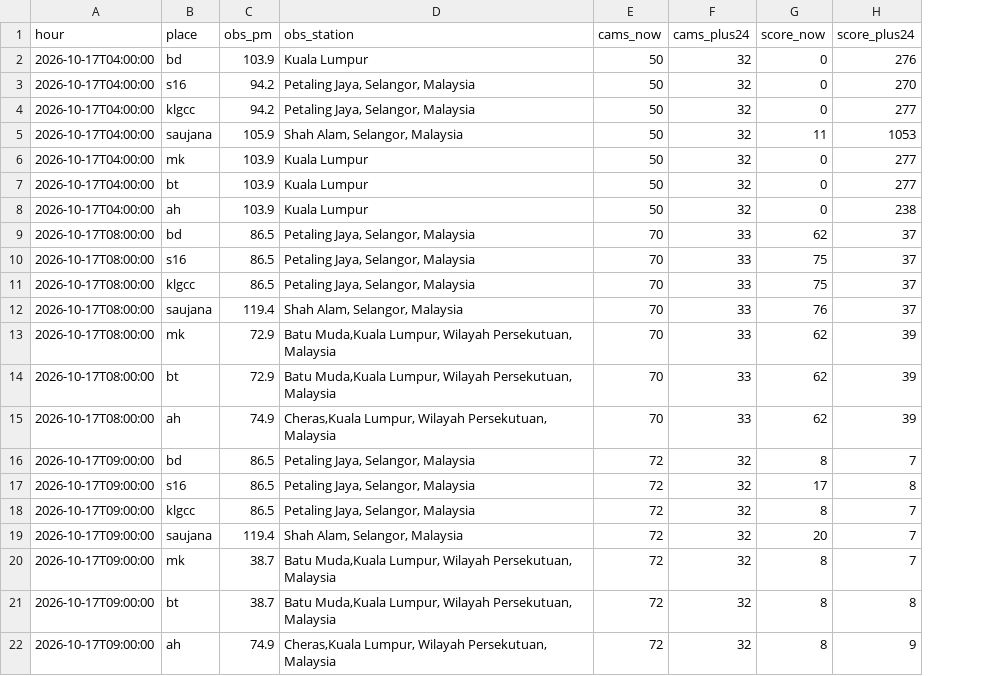
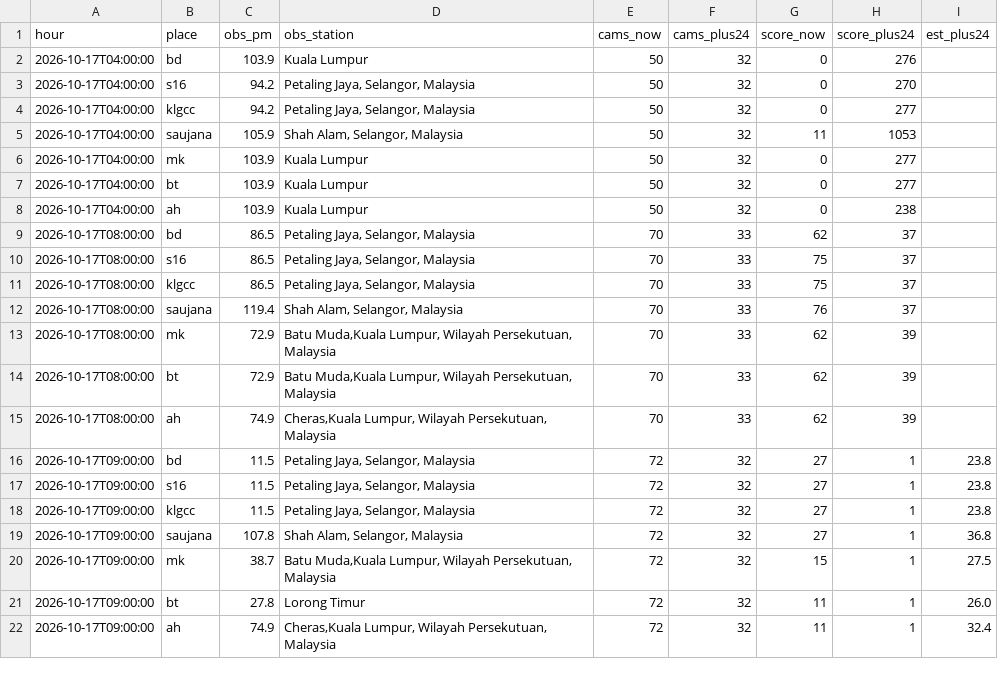
Before and after one commit to xdrbj5wqkf-lang/haze-watch, a CSV file: data/history.csv, drawn as a sheet; the diff names each change by its address in the sheet, - before the commit and + after, or states it on an @@ line.

Commit message:
Hourly data 2026-10-17T09:00Z

```diff
--- a/data/history.csv
+++ b/data/history.csv
+column I (est_plus24), rows 16-22: 23.8 | 23.8 | 23.8 | 36.8 | 27.5 | 26.0 | 32.4
-C16:C18 (obs_pm): 86.5
+C16:C18 (obs_pm): 11.5
-G16 (score_now): 8
+G16 (score_now): 27
-H16 (score_plus24): 7
+H16 (score_plus24): 1
-G17 (score_now): 17
+G17 (score_now): 27
-H17 (score_plus24): 8
+H17 (score_plus24): 1
-G18 (score_now): 8
+G18 (score_now): 27
-H18:H20 (score_plus24): 7
+H18:H20 (score_plus24): 1
-C19 (obs_pm): 119.4
+C19 (obs_pm): 107.8
-G19 (score_now): 20
+G19 (score_now): 27
-G20 (score_now): 8
+G20 (score_now): 15
-C21 (obs_pm): 38.7
+C21 (obs_pm): 27.8
-D21 (obs_station): Batu Muda,Kuala Lumpur, Wilayah Persekutuan, Malaysia
+D21 (obs_station): Lorong Timur
-G21:G22 (score_now): 8
+G21:G22 (score_now): 11
-H21 (score_plus24): 8
+H21 (score_plus24): 1
-H22 (score_plus24): 9
+H22 (score_plus24): 1
```
